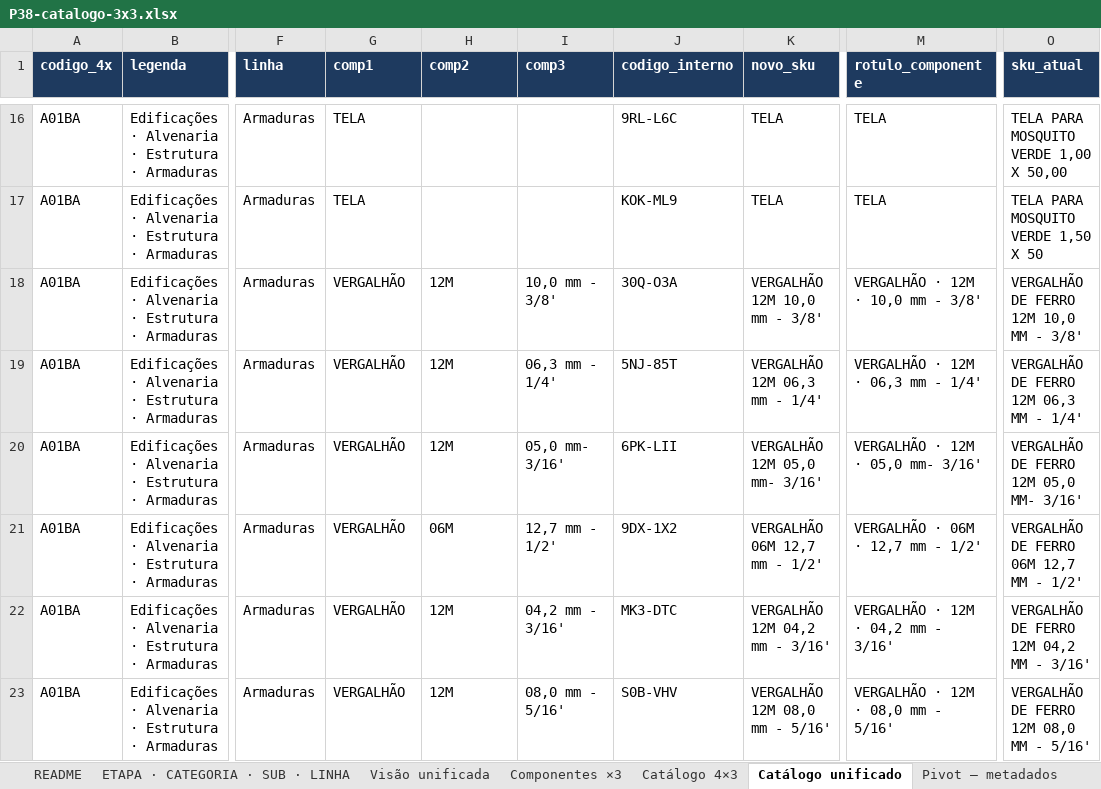
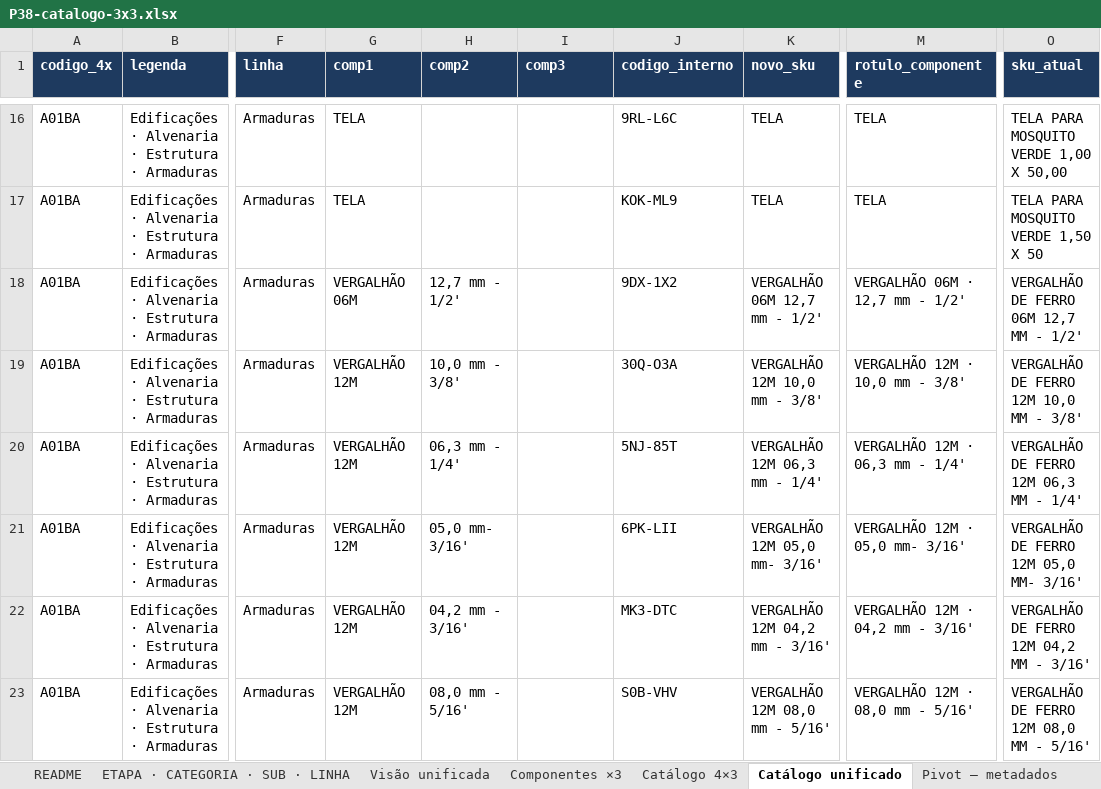
Before and after one commit to joaoandreriberopacheco-netizen/P38-ERP, an Excel workbook: docs/exports/P38-catalogo-3x3.xlsx, sheet Catálogo unificado, drawn as a sheet; only a part is shown, gaps mark what is left out; values as stored, in another font and other column widths than the file's, no borders; the diff covers the shown part only; the diff names each change by its address in the sheet, - before the commit and + after, or states it on an @@ line.

```diff
--- a/docs/exports/P38-catalogo-3x3.xlsx (sheet Catálogo unificado)
+++ b/docs/exports/P38-catalogo-3x3.xlsx (sheet Catálogo unificado)
-G18 (comp1): VERGALHÃO
+G18 (comp1): VERGALHÃO 06M
-H18 (comp2): 12M
+H18 (comp2): 12,7 mm - 1/2'
-I18 (comp3): 10,0 mm - 3/8'
+I18 (comp3): (empty)
-J18 (codigo_interno): 30Q-O3A
+J18 (codigo_interno): 9DX-1X2
-K18 (novo_sku): VERGALHÃO 12M 10,0 mm - 3/8'
+K18 (novo_sku): VERGALHÃO 06M 12,7 mm - 1/2'
-M18 (rotulo_componente): VERGALHÃO · 12M · 10,0 mm - 3/8'
+M18 (rotulo_componente): VERGALHÃO 06M · 12,7 mm - 1/2'
-O18 (sku_atual): VERGALHÃO DE FERRO 12M 10,0 MM - 3/8'
+O18 (sku_atual): VERGALHÃO DE FERRO 06M 12,7 MM - 1/2'
-G19:G23 (comp1): VERGALHÃO
+G19:G23 (comp1): VERGALHÃO 12M
-H19 (comp2): 12M
+H19 (comp2): 10,0 mm - 3/8'
-I19 (comp3): 06,3 mm - 1/4'
+I19 (comp3): (empty)
-J19 (codigo_interno): 5NJ-85T
+J19 (codigo_interno): 30Q-O3A
-K19 (novo_sku): VERGALHÃO 12M 06,3 mm - 1/4'
+K19 (novo_sku): VERGALHÃO 12M 10,0 mm - 3/8'
-M19 (rotulo_componente): VERGALHÃO · 12M · 06,3 mm - 1/4'
+M19 (rotulo_componente): VERGALHÃO 12M · 10,0 mm - 3/8'
-O19 (sku_atual): VERGALHÃO DE FERRO 12M 06,3 MM - 1/4'
+O19 (sku_atual): VERGALHÃO DE FERRO 12M 10,0 MM - 3/8'
-H20 (comp2): 12M
+H20 (comp2): 06,3 mm - 1/4'
-I20 (comp3): 05,0 mm- 3/16'
+I20 (comp3): (empty)
-J20 (codigo_interno): 6PK-LII
+J20 (codigo_interno): 5NJ-85T
-K20 (novo_sku): VERGALHÃO 12M 05,0 mm- 3/16'
+K20 (novo_sku): VERGALHÃO 12M 06,3 mm - 1/4'
-M20 (rotulo_componente): VERGALHÃO · 12M · 05,0 mm- 3/16'
+M20 (rotulo_componente): VERGALHÃO 12M · 06,3 mm - 1/4'
-O20 (sku_atual): VERGALHÃO DE FERRO 12M 05,0 MM- 3/16'
+O20 (sku_atual): VERGALHÃO DE FERRO 12M 06,3 MM - 1/4'
-H21 (comp2): 06M
+H21 (comp2): 05,0 mm- 3/16'
-I21 (comp3): 12,7 mm - 1/2'
+I21 (comp3): (empty)
-J21 (codigo_interno): 9DX-1X2
+J21 (codigo_interno): 6PK-LII
-K21 (novo_sku): VERGALHÃO 06M 12,7 mm - 1/2'
+K21 (novo_sku): VERGALHÃO 12M 05,0 mm- 3/16'
-M21 (rotulo_componente): VERGALHÃO · 06M · 12,7 mm - 1/2'
+M21 (rotulo_componente): VERGALHÃO 12M · 05,0 mm- 3/16'
-O21 (sku_atual): VERGALHÃO DE FERRO 06M 12,7 MM - 1/2'
+O21 (sku_atual): VERGALHÃO DE FERRO 12M 05,0 MM- 3/16'
-H22 (comp2): 12M
+H22 (comp2): 04,2 mm - 3/16'
-I22 (comp3): 04,2 mm - 3/16'
+I22 (comp3): (empty)
-M22 (rotulo_componente): VERGALHÃO · 12M · 04,2 mm - 3/16'
+M22 (rotulo_componente): VERGALHÃO 12M · 04,2 mm - 3/16'
-H23 (comp2): 12M
+H23 (comp2): 08,0 mm - 5/16'
-I23 (comp3): 08,0 mm - 5/16'
+I23 (comp3): (empty)
-M23 (rotulo_componente): VERGALHÃO · 12M · 08,0 mm - 5/16'
+M23 (rotulo_componente): VERGALHÃO 12M · 08,0 mm - 5/16'
```
Also changed, not shown: 4 edited cells elsewhere in this sheet, sheet Catálogo 4×3, sheet Componentes ×3, sheet README, sheet Visão unificada, sheet ETAPA · CATEGORIA · SUB · LINHA, docs/exports/P38-catalogo-4x3.xlsx, 2 other files.
